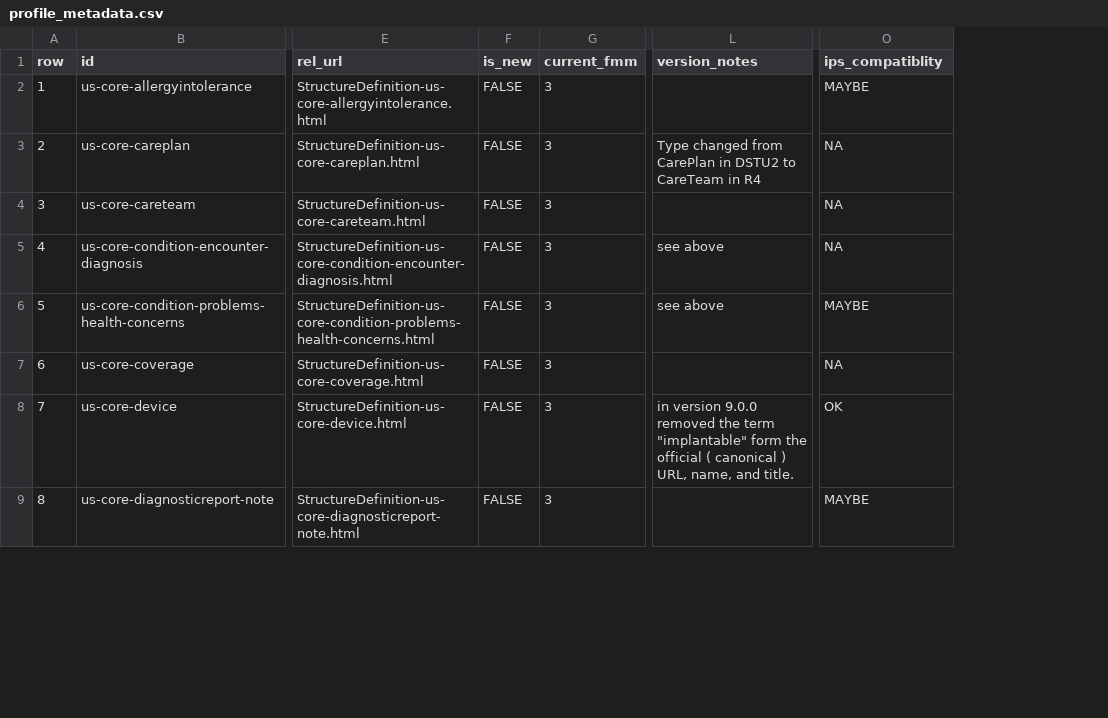
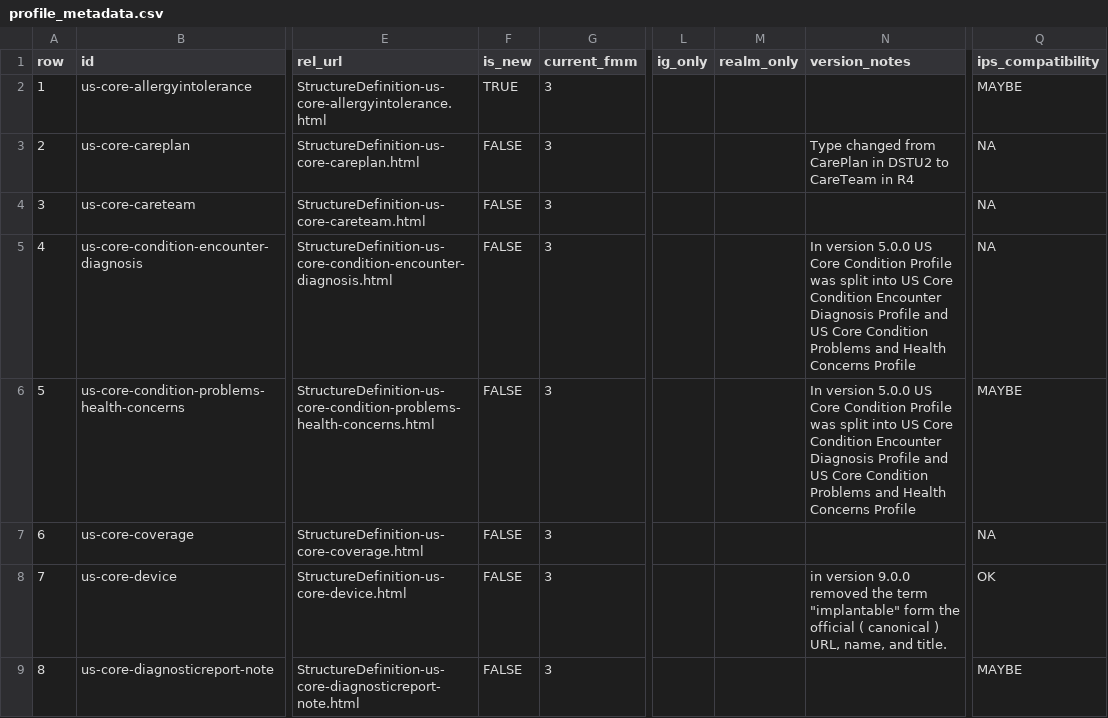
Before and after one commit to Healthedata1/hl7ig-test-build, a CSV file: input/data/profile_metadata.csv, drawn as a sheet; only a part is shown, gaps mark what is left out; addresses are those after the commit; the diff covers the shown part only; the diff names each change by its address in the sheet, - before the commit and + after, or states it on an @@ line.

```diff
--- a/input/data/profile_metadata.csv
+++ b/input/data/profile_metadata.csv
+column L (ig_only), empty
+column M (realm_only), empty
-Q1: ips_compatiblity
+Q1: ips_compatibility
-F2 (is_new): FALSE
+F2 (is_new): TRUE
-N5:N6 (version_notes): see above
+N5:N6 (version_notes): In version 5.0.0 US Core Condition Profile was split into US Core Condition Encounter Diagnosis Profile and US Core Condition Problems and Health Concerns Profile
```
Also changed, not shown: 1 added row and 15 edited cells elsewhere in this file, 29 other files.
